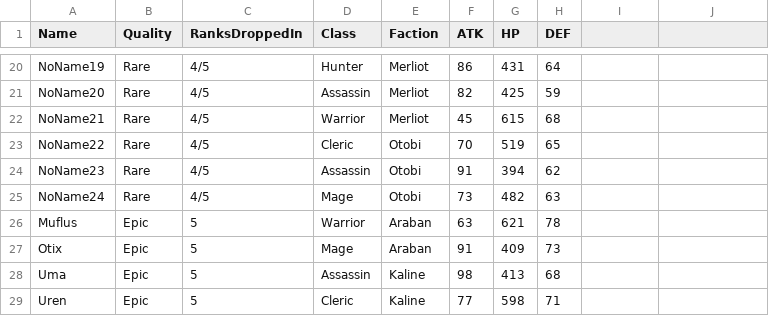
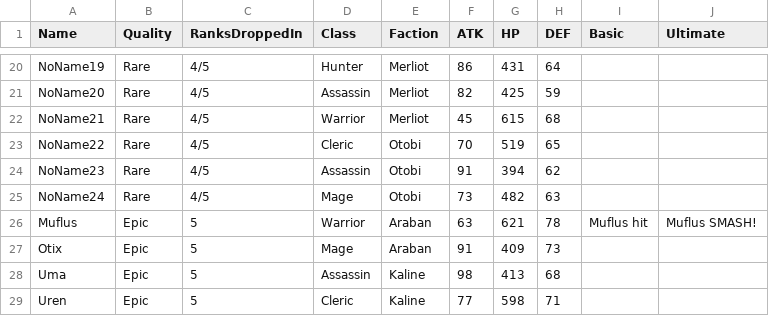
Before and after one commit to lambdaclass/mirra_backend, a CSV file: apps/champions/priv/characters.csv, drawn as a sheet; only a part is shown, gaps mark what is left out; the diff names each change by its address in the sheet, - before the commit and + after, or states it on an @@ line.

```diff
--- a/apps/champions/priv/characters.csv
+++ b/apps/champions/priv/characters.csv
-I1: (empty)
+I1: Basic
-J1: (empty)
+J1: Ultimate
-I26 (Basic): (empty)
+I26 (Basic): Muflus hit
-J26 (Ultimate): (empty)
+J26 (Ultimate): Muflus SMASH!
```
Also changed, not shown: 7 other files.
